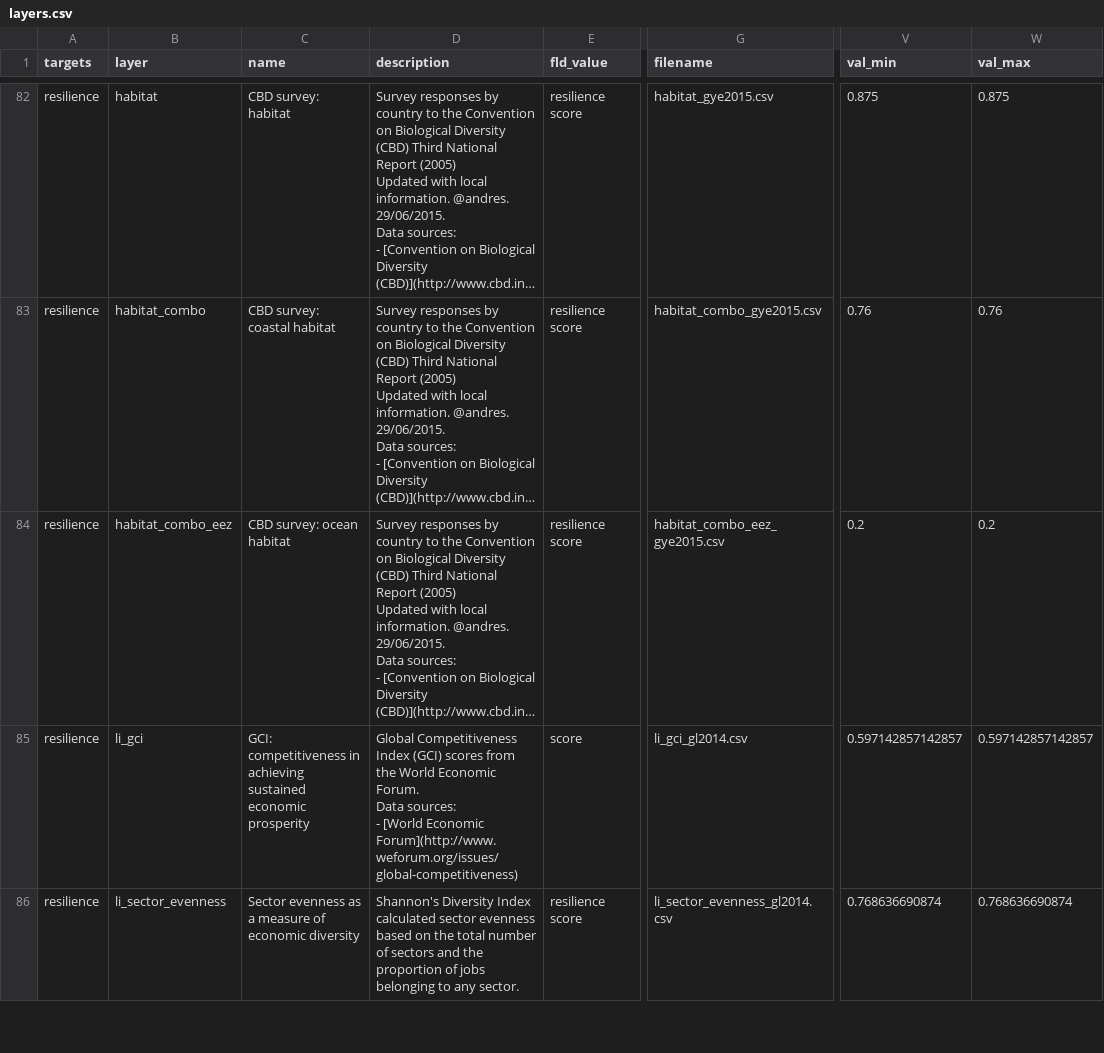
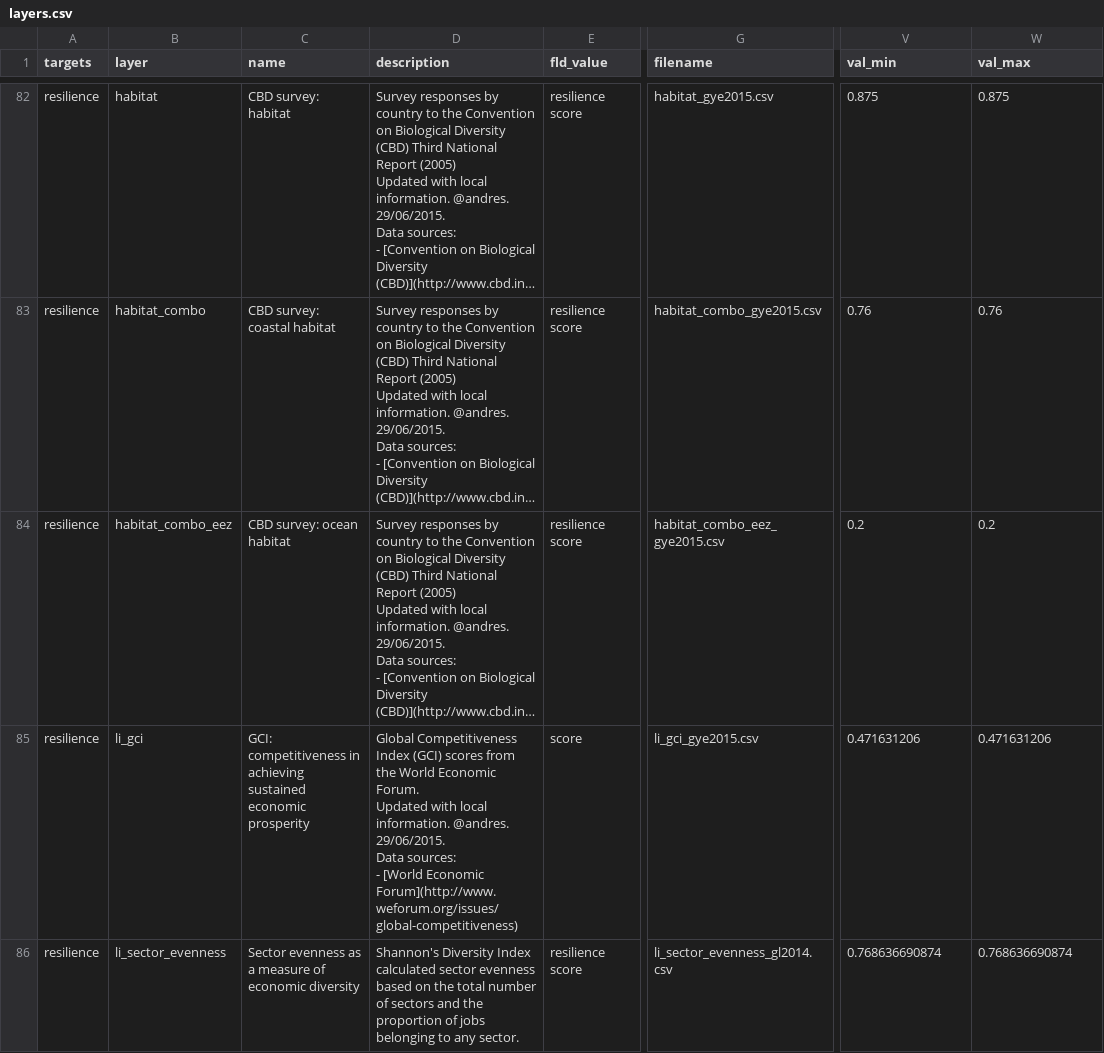
Before and after one commit to OHI-Science/gye, a CSV file: region2015/layers.csv, drawn as a sheet; only a part is shown, gaps mark what is left out; long unchanged cells end in …; ↵ is a line break in a cell; the diff covers the shown part only; the diff names each change by its address in the sheet, - before the commit and + after, or states it on an @@ line.

```diff
--- a/region2015/layers.csv
+++ b/region2015/layers.csv
-D85 (description): …Economic Forum. ↵ Data sources:…
+D85 (description): …Economic Forum. ↵ Updated with local information. @andres. 29/06/2015. ↵ Data sources:…
-G85 (filename): li_gci_gl2014.csv
+G85 (filename): li_gci_gye2015.csv
-V85 (val_min): 0.597142857142857
+V85 (val_min): 0.471631206
-W85 (val_max): 0.597142857142857
+W85 (val_max): 0.471631206
```
Also changed, not shown: 4 edited cells elsewhere in this file, region2015/scores.csv, 1 other file.
